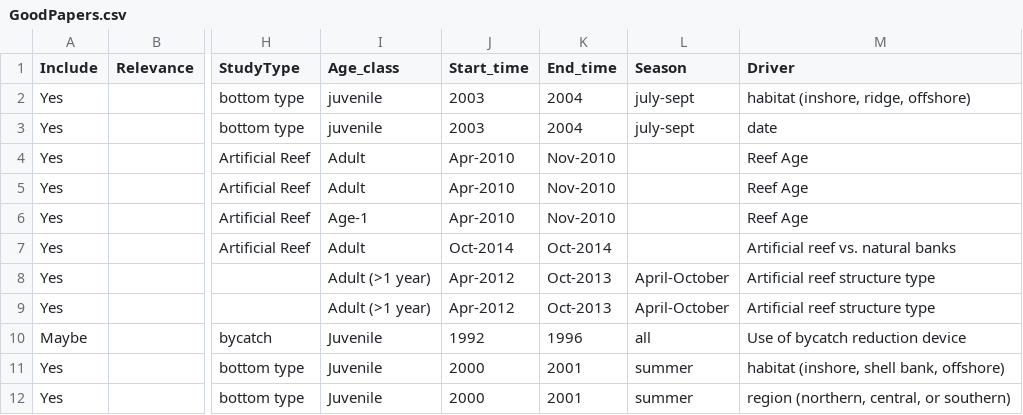
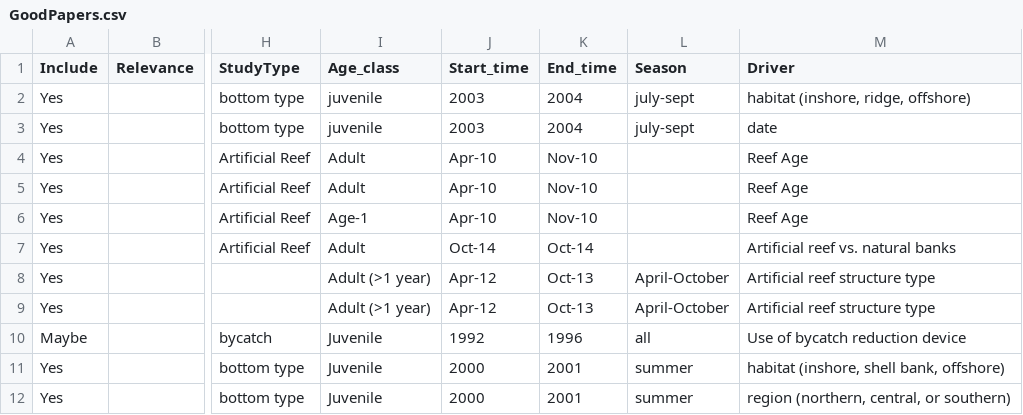
Before and after one commit to NCEAS/oss-fishteam, a CSV file: Meta-analysis/csvs/GoodPapers.csv, drawn as a sheet; only a part is shown, gaps mark what is left out; the diff covers the shown part only; the diff names each change by its address in the sheet, - before the commit and + after, or states it on an @@ line.

```diff
--- a/Meta-analysis/csvs/GoodPapers.csv
+++ b/Meta-analysis/csvs/GoodPapers.csv
-J4:J6 (Start_time): Apr-2010
+J4:J6 (Start_time): Apr-10
-K4:K6 (End_time): Nov-2010
+K4:K6 (End_time): Nov-10
-J7 (Start_time): Oct-2014
+J7 (Start_time): Oct-14
-K7 (End_time): Oct-2014
+K7 (End_time): Oct-14
-J8:J9 (Start_time): Apr-2012
+J8:J9 (Start_time): Apr-12
-K8:K9 (End_time): Oct-2013
+K8:K9 (End_time): Oct-13
```
Also changed, not shown: 1 removed row and 46 edited cells elsewhere in this file, Meta-analysis/meta-analysis_data.csv, 1 other file.
